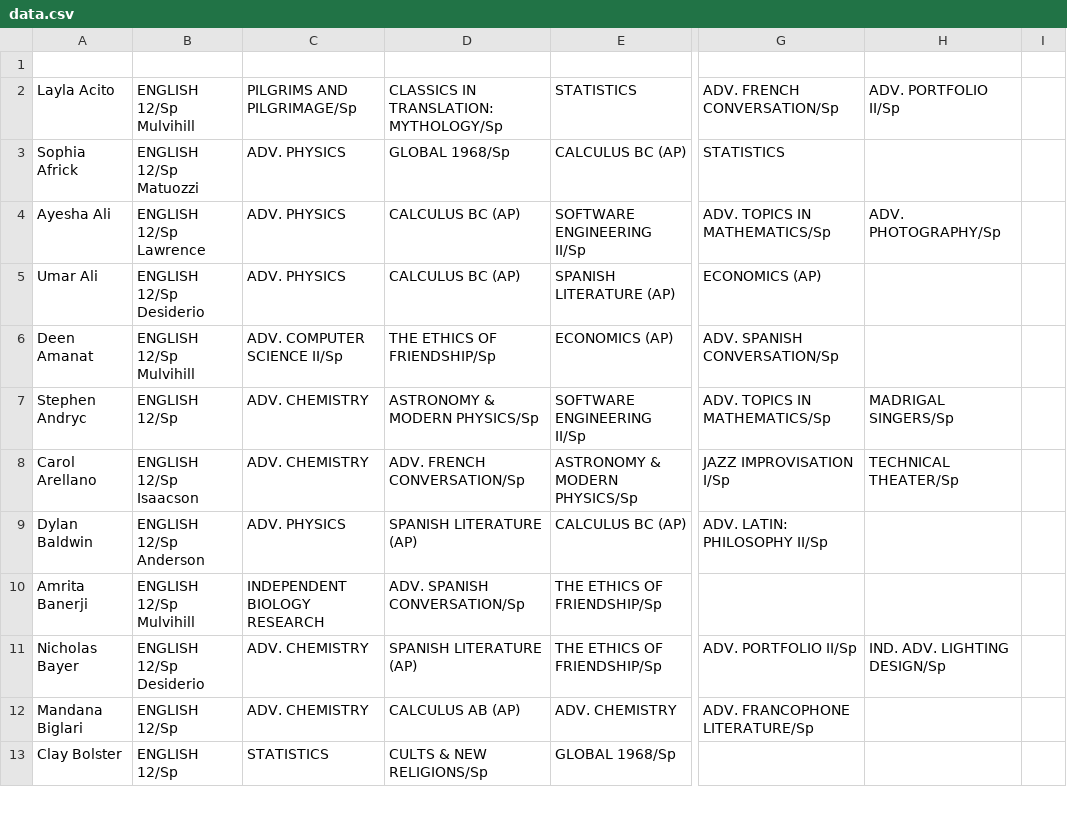
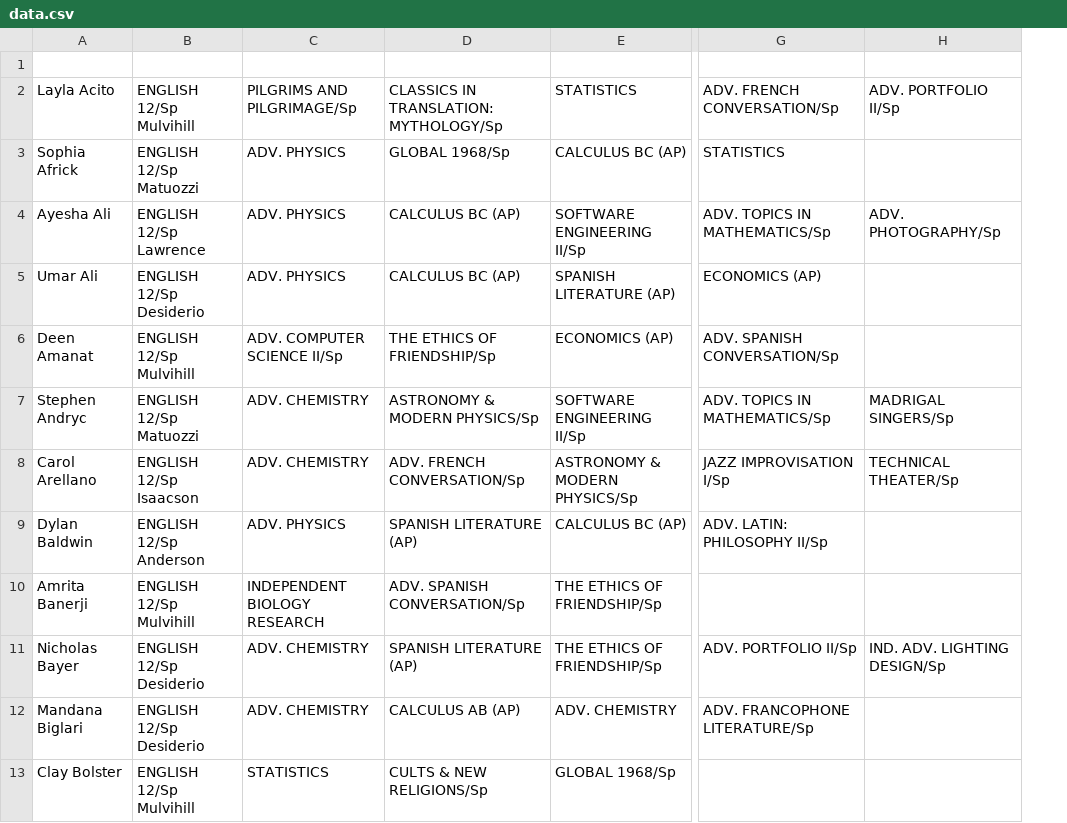
Before and after one commit to ayeshaali/graph_theory, a CSV file: public/data/data.csv, drawn as a sheet; only a part is shown, gaps mark what is left out; removed rows and columns are numbered as before the commit, all else as after; the diff names each change by its address in the sheet, - before the commit and + after, or states it on an @@ line.

```diff
--- a/public/data/data.csv
+++ b/public/data/data.csv
-column B, rows 2-13: ENGLISH 12/Sp Mulvihill | ENGLISH 12/Sp Matuozzi | ENGLISH 12/Sp Lawrence | ENGLISH 12/Sp Desiderio | ENGLISH 12/Sp Mulvihill | ENGLISH 12/Sp | ENGLISH 12/Sp Isaacson | ENGLISH 12/Sp Anderson | ENGLISH 12/Sp Mulvihill | ENGLISH 12/Sp Desiderio | ENGLISH 12/Sp | ENGLISH 12/Sp
+column B, rows 2-13: ENGLISH 12/Sp Mulvihill | ENGLISH 12/Sp Matuozzi | ENGLISH 12/Sp Lawrence | ENGLISH 12/Sp Desiderio | ENGLISH 12/Sp Mulvihill | ENGLISH 12/Sp Matuozzi | ENGLISH 12/Sp Isaacson | ENGLISH 12/Sp Anderson | ENGLISH 12/Sp Mulvihill | ENGLISH 12/Sp Desiderio | ENGLISH 12/Sp Desiderio | ENGLISH 12/Sp Mulvihill
-column I, empty
```
Also changed, not shown: public/data/new_data.csv, 5 other files.
